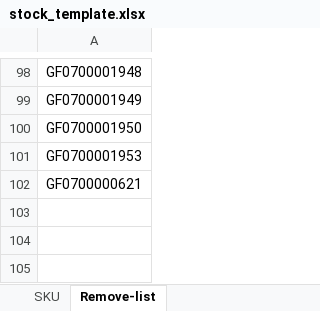
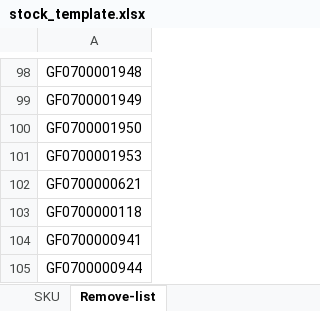
Before and after one commit to hantsuii/EUPV2026, an Excel workbook: templates/stock_template.xlsx, sheet Remove-list, drawn as a sheet; only a part is shown, gaps mark what is left out; values as stored, in another font and other column widths than the file's, no borders; the diff names each change by its address in the sheet, - before the commit and + after, or states it on an @@ line.

```diff
--- a/templates/stock_template.xlsx (sheet Remove-list)
+++ b/templates/stock_template.xlsx (sheet Remove-list)
+row 103: GF0700000118
+row 104: GF0700000941
+row 105: GF0700000944
```
Also changed, not shown: sheet Legacy Mapping Product, 4 other files.
